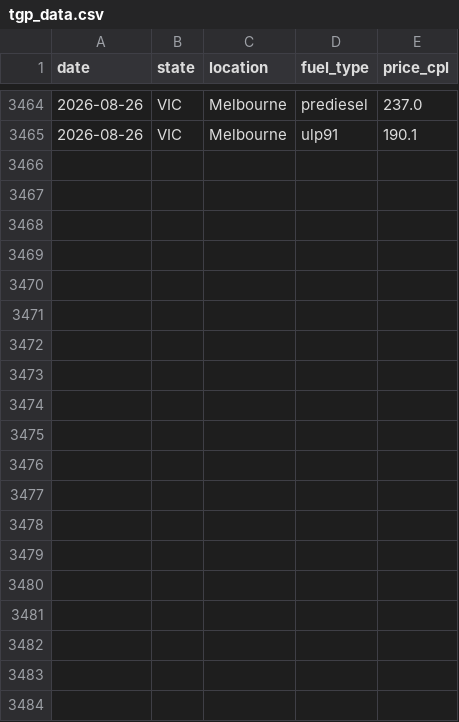
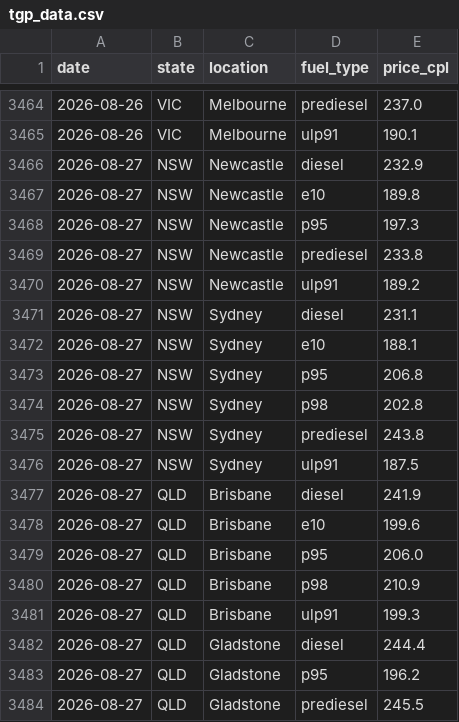
Before and after one commit to nwbort/tgp-freedomfuels, a CSV file: tgp_data.csv, drawn as a sheet; only a part is shown, gaps mark what is left out; the diff covers the shown part only.

```diff
--- a/tgp_data.csv
+++ b/tgp_data.csv
@@ -3465 +3465,20 @@ date,state,location,fuel_type,price_cpl
 2026-08-26,VIC,Melbourne,ulp91,190.1
+2026-08-27,NSW,Newcastle,diesel,232.9
+2026-08-27,NSW,Newcastle,e10,189.8
+2026-08-27,NSW,Newcastle,p95,197.3
+2026-08-27,NSW,Newcastle,prediesel,233.8
+2026-08-27,NSW,Newcastle,ulp91,189.2
+2026-08-27,NSW,Sydney,diesel,231.1
+2026-08-27,NSW,Sydney,e10,188.1
+2026-08-27,NSW,Sydney,p95,206.8
+2026-08-27,NSW,Sydney,p98,202.8
+2026-08-27,NSW,Sydney,prediesel,243.8
+2026-08-27,NSW,Sydney,ulp91,187.5
+2026-08-27,QLD,Brisbane,diesel,241.9
+2026-08-27,QLD,Brisbane,e10,199.6
+2026-08-27,QLD,Brisbane,p95,206.0
+2026-08-27,QLD,Brisbane,p98,210.9
+2026-08-27,QLD,Brisbane,ulp91,199.3
+2026-08-27,QLD,Gladstone,diesel,244.4
+2026-08-27,QLD,Gladstone,p95,196.2
+2026-08-27,QLD,Gladstone,prediesel,245.5
```
Also changed, not shown: 16 added rows elsewhere in this file, tgp-freedomfuels-current.csv, tgp-freedomfuels-history.csv, 1 other file.
